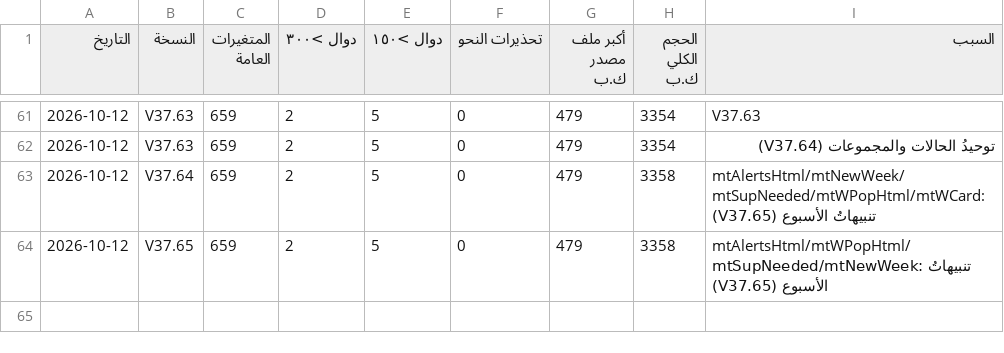
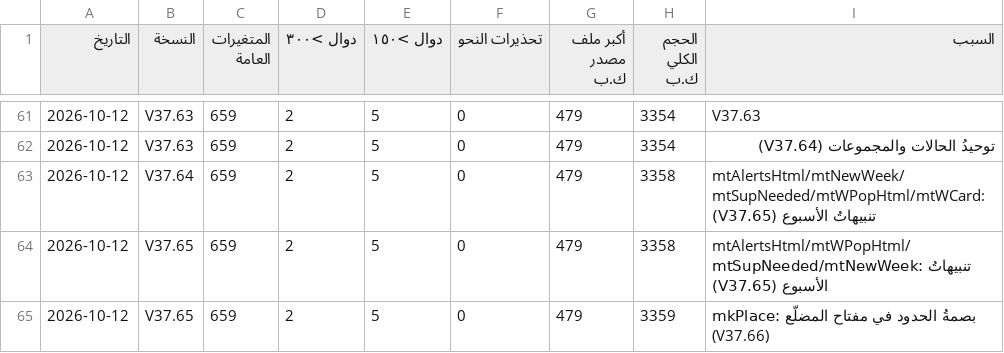
Before and after one commit to mhmdsfwt371/Project-survey, a CSV file: docs/health-history.csv, drawn as a sheet; only a part is shown, gaps mark what is left out; the diff names each change by its address in the sheet, - before the commit and + after, or states it on an @@ line.

Commit message:
V37.66 — تعديلُ حدود المخيم يظهر على الخريطة فورًا: بصمةُ الحدود في مفتاح المضلّع (بلاغُ المالك)
Release: hotfix

```diff
--- a/docs/health-history.csv
+++ b/docs/health-history.csv
+row 65: 2026-10-12 | V37.65 | 659 | 2 | 5 | 0 | 479 | 3359 | mkPlace: بصمةُ الحدود في مفتاح المضلّع (V37.66)
```
Also changed, not shown: 26 other files.
